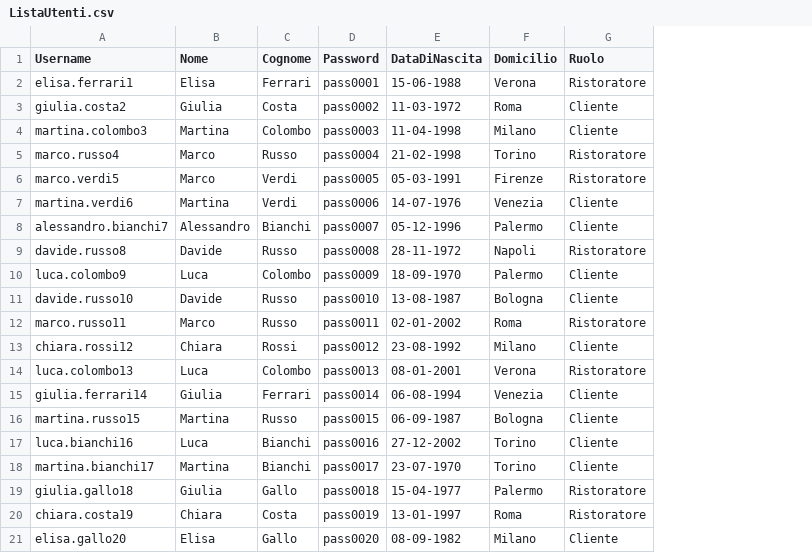
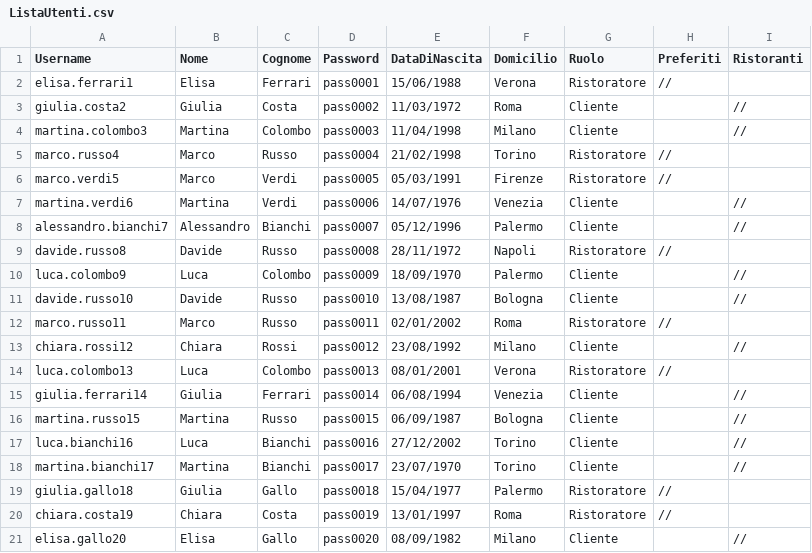
Before and after one commit to FrancescoSemenzato/TheKnifeBarleraSemenzato, a CSV file: FilesCSV/ListaUtenti.csv, drawn as a sheet; the diff names each change by its address in the sheet, - before the commit and + after, or states it on an @@ line.

```diff
--- a/FilesCSV/ListaUtenti.csv
+++ b/FilesCSV/ListaUtenti.csv
+column H (Preferiti), rows 2-20: // |  |  | // | // |  |  | // |  |  | // |  | // |  |  |  |  | // | //
+column I (Ristoranti), rows 3-21: // | // |  |  | // | // |  | // | // |  | // |  | // | // | // | // |  |  | //
-E2 (DataDiNascita): 15-06-1988
+E2 (DataDiNascita): 15/06/1988
-E3 (DataDiNascita): 11-03-1972
+E3 (DataDiNascita): 11/03/1972
-E4 (DataDiNascita): 11-04-1998
+E4 (DataDiNascita): 11/04/1998
-E5 (DataDiNascita): 21-02-1998
+E5 (DataDiNascita): 21/02/1998
-E6 (DataDiNascita): 05-03-1991
+E6 (DataDiNascita): 05/03/1991
-E7 (DataDiNascita): 14-07-1976
+E7 (DataDiNascita): 14/07/1976
-E8 (DataDiNascita): 05-12-1996
+E8 (DataDiNascita): 05/12/1996
-E9 (DataDiNascita): 28-11-1972
+E9 (DataDiNascita): 28/11/1972
-E10 (DataDiNascita): 18-09-1970
+E10 (DataDiNascita): 18/09/1970
-E11 (DataDiNascita): 13-08-1987
+E11 (DataDiNascita): 13/08/1987
-E12 (DataDiNascita): 02-01-2002
+E12 (DataDiNascita): 02/01/2002
-E13 (DataDiNascita): 23-08-1992
+E13 (DataDiNascita): 23/08/1992
-E14 (DataDiNascita): 08-01-2001
+E14 (DataDiNascita): 08/01/2001
-E15 (DataDiNascita): 06-08-1994
+E15 (DataDiNascita): 06/08/1994
-E16 (DataDiNascita): 06-09-1987
+E16 (DataDiNascita): 06/09/1987
-E17 (DataDiNascita): 27-12-2002
+E17 (DataDiNascita): 27/12/2002
-E18 (DataDiNascita): 23-07-1970
+E18 (DataDiNascita): 23/07/1970
-E19 (DataDiNascita): 15-04-1977
+E19 (DataDiNascita): 15/04/1977
-E20 (DataDiNascita): 13-01-1997
+E20 (DataDiNascita): 13/01/1997
-E21 (DataDiNascita): 08-09-1982
+E21 (DataDiNascita): 08/09/1982
```
Also changed, not shown: FilesCSV/ListaRecensioni.csv, 1 other file.
